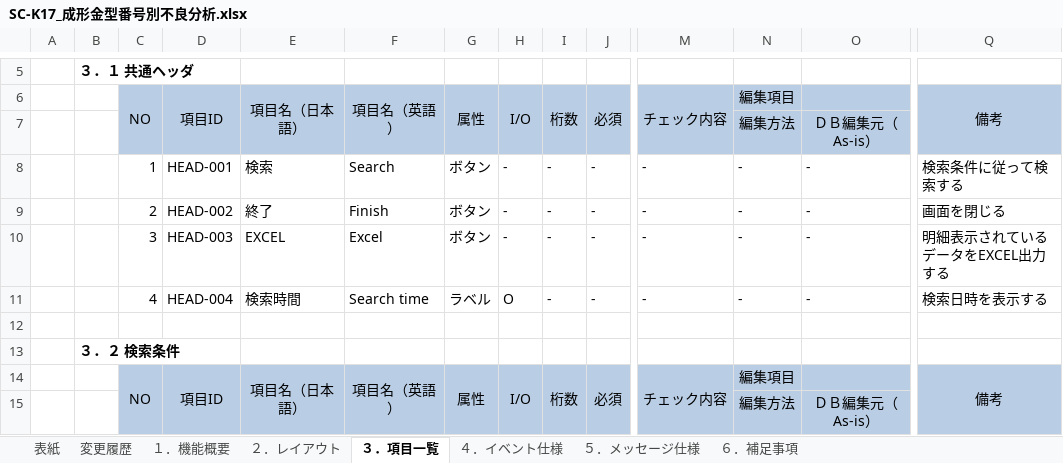
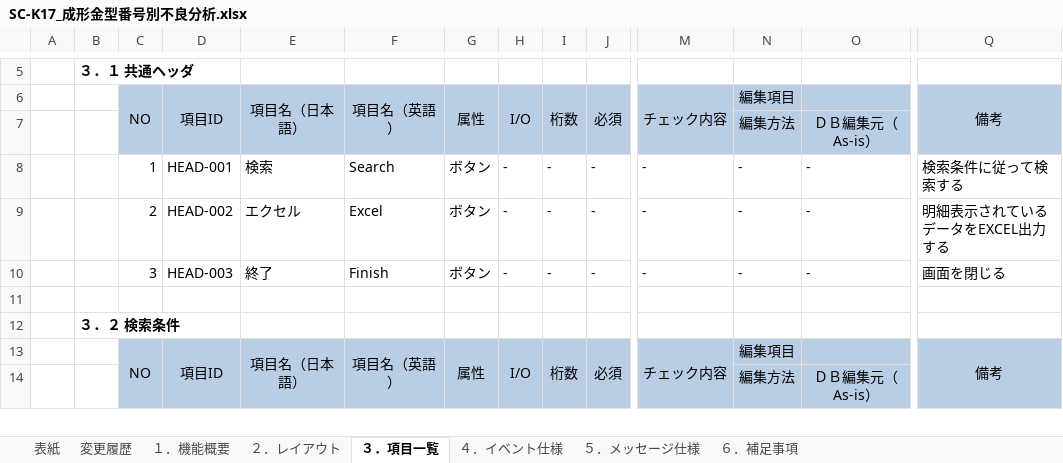
Before and after one commit to LeviDlflu/backdoor, an Excel workbook: 01_基本設計書/20200220リリース/SC-K17_成形金型番号別不良分析.xlsx, sheet ３．項目一覧, drawn as a sheet; only a part is shown, gaps mark what is left out; values as stored, in another font and other column widths than the file's, no borders; removed rows and columns are numbered as before the commit, all else as after; rows hold the shown columns only; the diff covers the shown part only; the diff names each change by its address in the sheet, - before the commit and + after, or states it on an @@ line.

```diff
--- a/01_基本設計書/20200220リリース/SC-K17_成形金型番号別不良分析.xlsx (sheet ３．項目一覧)
+++ b/01_基本設計書/20200220リリース/SC-K17_成形金型番号別不良分析.xlsx (sheet ３．項目一覧)
-E9: 終了
+E9: エクセル
-F9: Finish
+F9: Excel
-Q9: 画面を閉じる
+Q9: 明細表示されているデータをEXCEL出力する
-E10: EXCEL
+E10: 終了
-F10: Excel
+F10: Finish
-Q10: 明細表示されているデータをEXCEL出力する
+Q10: 画面を閉じる
-row 11:  |  | 4 | HEAD-004 | 検索時間 | Search time | ラベル | O | - | - | - | - | - | 検索日時を表示する
```
Also changed, not shown: 3 added rows, 13 edited cells and cell formats elsewhere in this sheet, sheet ４．イベント仕様, sheet ６．補足事項, sheet ５．メッセージ仕様, sheet １．機能概要, charts or pictures, 01_基本設計書/20200220リリース/SC-K20_全工程で試作の在庫払出可能化.xlsx, 01_基本設計書/20200220リリース/レイアウト作成一覧.xlsx.
